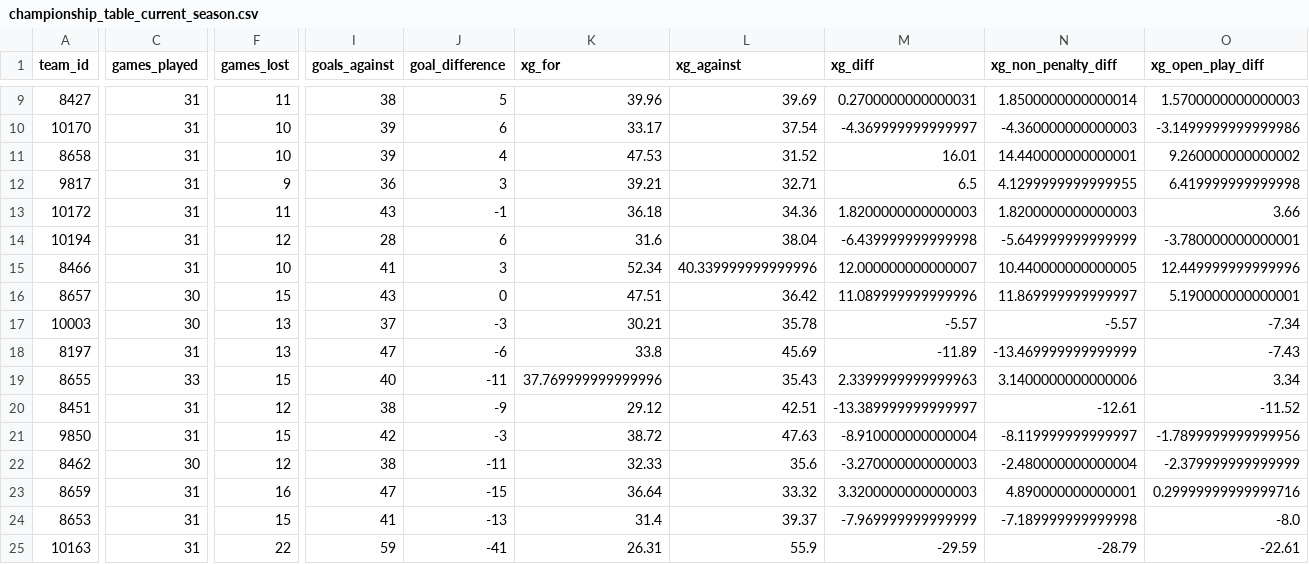
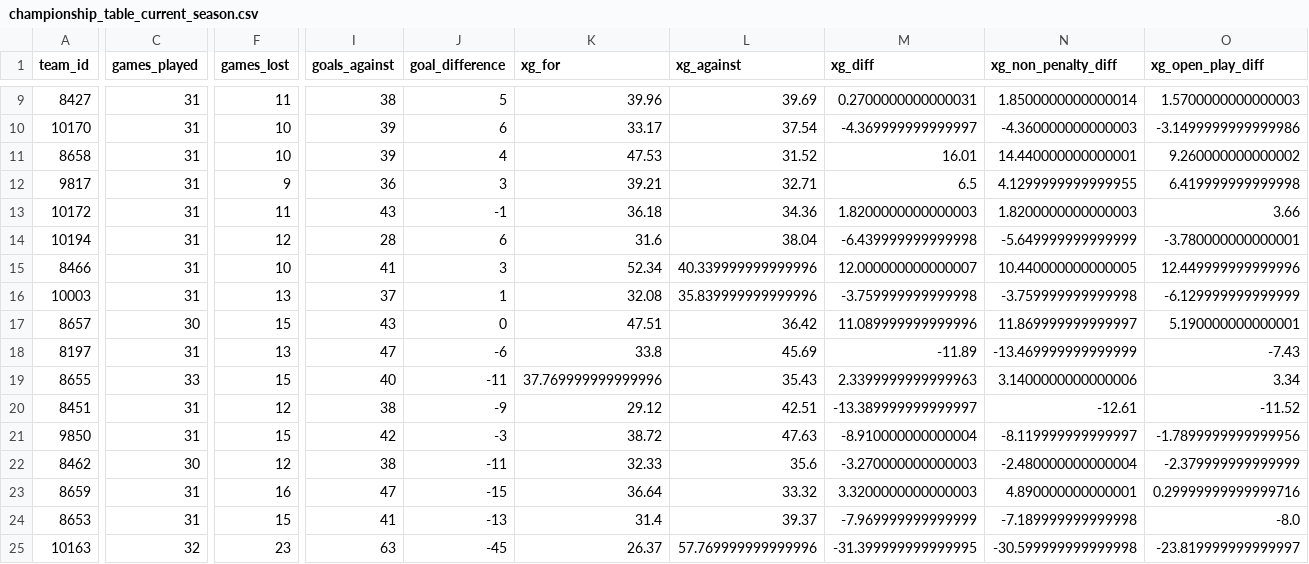
Before and after one commit to johnknightstats/johnknightstats.github.io, a CSV file: docs/dashboards/pl-table/championship_table_current_season.csv, drawn as a sheet; only a part is shown, gaps mark what is left out; removed rows and columns are numbered as before the commit, all else as after; rows hold the shown columns only; the diff covers the shown part only; the diff names each change by its address in the sheet, - before the commit and + after, or states it on an @@ line.

Commit message:
Refresh dashboards

```diff
--- a/docs/dashboards/pl-table/championship_table_current_season.csv
+++ b/docs/dashboards/pl-table/championship_table_current_season.csv
+row 16: 10003 | 31 | 13 | 37 | 1 | 32.08 | 35.839999999999996 | -3.759999999999998 | -3.759999999999998 | -6.129999999999999
-row 17: 10003 | 30 | 13 | 37 | -3 | 30.21 | 35.78 | -5.57 | -5.57 | -7.34
-C25 (games_played): 31
+C25 (games_played): 32
-F25 (games_lost): 22
+F25 (games_lost): 23
-I25 (goals_against): 59
+I25 (goals_against): 63
-J25 (goal_difference): -41
+J25 (goal_difference): -45
-K25 (xg_for): 26.31
+K25 (xg_for): 26.37
-L25 (xg_against): 55.9
+L25 (xg_against): 57.769999999999996
-M25 (xg_diff): -29.59
+M25 (xg_diff): -31.399999999999995
-N25 (xg_non_penalty_diff): -28.79
+N25 (xg_non_penalty_diff): -30.599999999999998
-O25 (xg_open_play_diff): -22.61
+O25 (xg_open_play_diff): -23.819999999999997
```
Also changed, not shown: 3 edited cells elsewhere in this file, docs/dashboards/pl-table/bundesliga_table_current_season.csv, docs/dashboards/pl-table/laliga_table_current_season.csv, 16 other files.
